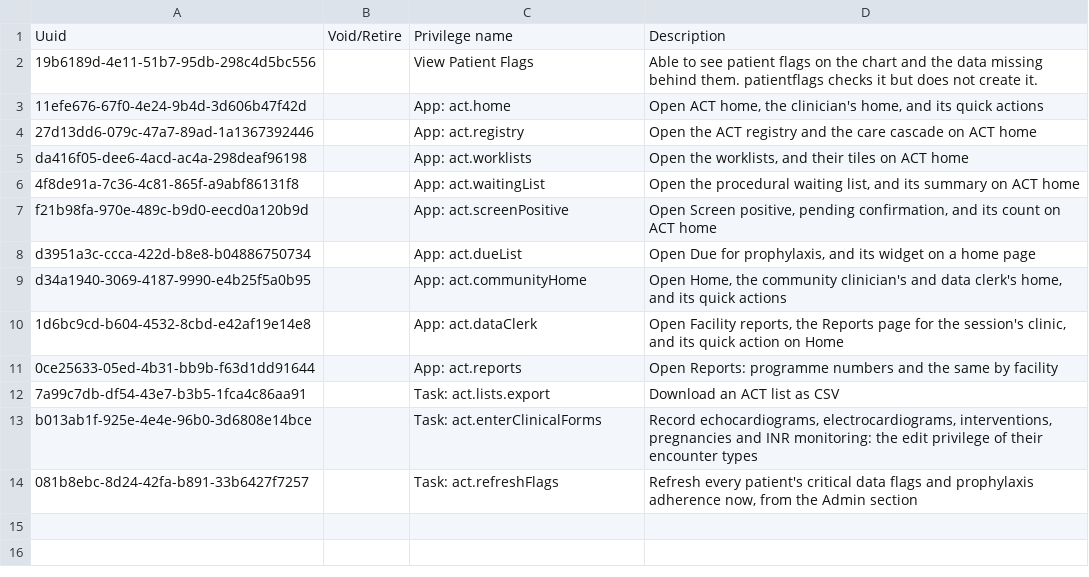
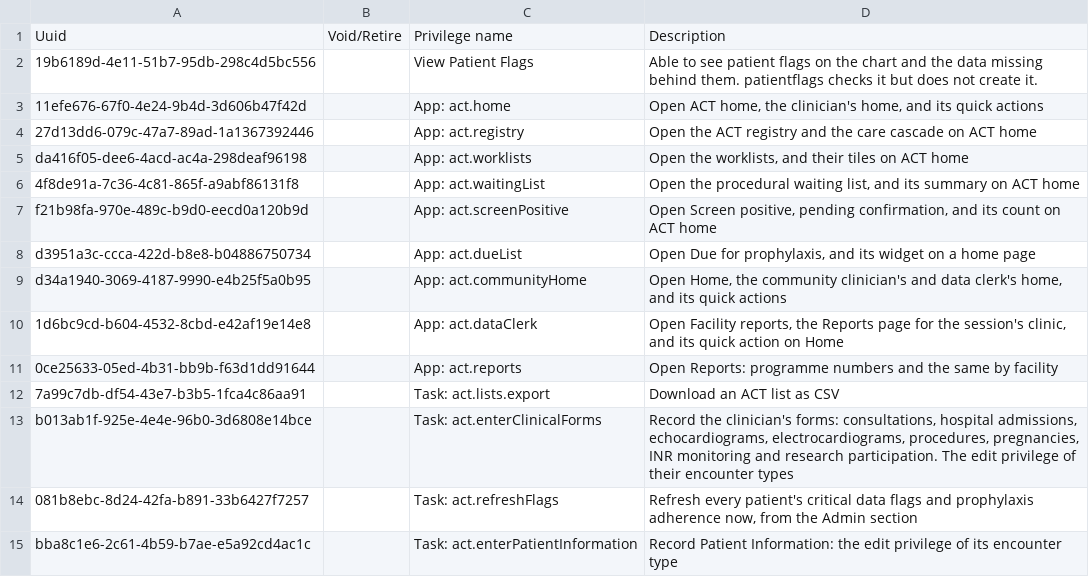
Before and after one commit to DIGI-UW/openmrs-distro-referenceapplication, a CSV file: distro/configuration/privileges/rhd_privileges.csv, drawn as a sheet.

```diff
--- a/distro/configuration/privileges/rhd_privileges.csv
+++ b/distro/configuration/privileges/rhd_privileges.csv
@@ -12,3 +12,4 @@ d34a1940-3069-4187-9990-e4b25f5a0b95,,App: act.communityHome,"Open Home, the com
 7a99c7db-df54-43e7-b3b5-1fca4c86aa91,,Task: act.lists.export,"Download an ACT list as CSV"
-b013ab1f-925e-4e4e-96b0-3d6808e14bce,,Task: act.enterClinicalForms,"Record echocardiograms, electrocardiograms, interventions, pregnancies and INR monitoring: the edit privilege of their encounter types"
+b013ab1f-925e-4e4e-96b0-3d6808e14bce,,Task: act.enterClinicalForms,"Record the clinician's forms: consultations, hospital admissions, echocardiograms, electrocardiograms, procedures, pregnancies, INR monitoring and research participation. The edit privilege of their encounter types"
 081b8ebc-8d24-42fa-b891-33b6427f7257,,Task: act.refreshFlags,"Refresh every patient's critical data flags and prophylaxis adherence now, from the Admin section"
+bba8c1e6-2c61-4b59-b7ae-e5a92cd4ac1c,,Task: act.enterPatientInformation,"Record Patient Information: the edit privilege of its encounter type"
```
Also changed, not shown: distro/configuration/encountertypes/rhd_encountertypes.csv, distro/configuration/roles/act_roles.csv, 1 other file.
